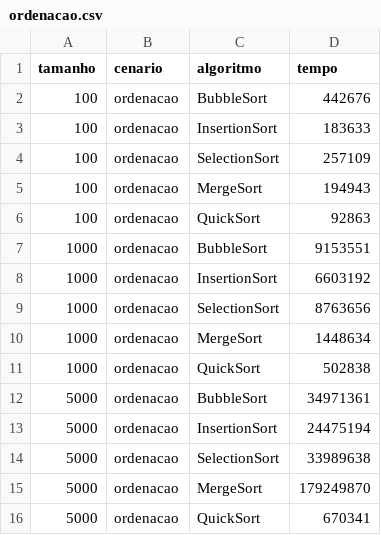
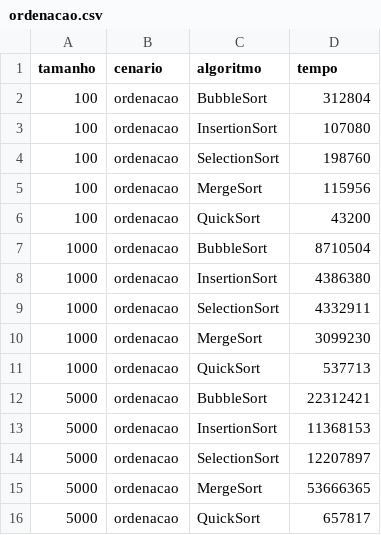
Before and after one commit to ivnavalenca/algolab, a CSV file: resultados/ordenacao.csv, drawn as a sheet.

```diff
--- a/resultados/ordenacao.csv
+++ b/resultados/ordenacao.csv
@@ -1,16 +1,16 @@
 tamanho,cenario,algoritmo,tempo
-100,ordenacao,BubbleSort,442676
-100,ordenacao,InsertionSort,183633
-100,ordenacao,SelectionSort,257109
-100,ordenacao,MergeSort,194943
-100,ordenacao,QuickSort,92863
-1000,ordenacao,BubbleSort,9153551
-1000,ordenacao,InsertionSort,6603192
-1000,ordenacao,SelectionSort,8763656
-1000,ordenacao,MergeSort,1448634
-1000,ordenacao,QuickSort,502838
-5000,ordenacao,BubbleSort,34971361
-5000,ordenacao,InsertionSort,24475194
-5000,ordenacao,SelectionSort,33989638
-5000,ordenacao,MergeSort,179249870
-5000,ordenacao,QuickSort,670341
+100,ordenacao,BubbleSort,312804
+100,ordenacao,InsertionSort,107080
+100,ordenacao,SelectionSort,198760
+100,ordenacao,MergeSort,115956
+100,ordenacao,QuickSort,43200
+1000,ordenacao,BubbleSort,8710504
+1000,ordenacao,InsertionSort,4386380
+1000,ordenacao,SelectionSort,4332911
+1000,ordenacao,MergeSort,3099230
+1000,ordenacao,QuickSort,537713
+5000,ordenacao,BubbleSort,22312421
+5000,ordenacao,InsertionSort,11368153
+5000,ordenacao,SelectionSort,12207897
+5000,ordenacao,MergeSort,53666365
+5000,ordenacao,QuickSort,657817
```
Also changed, not shown: 14 other files.
